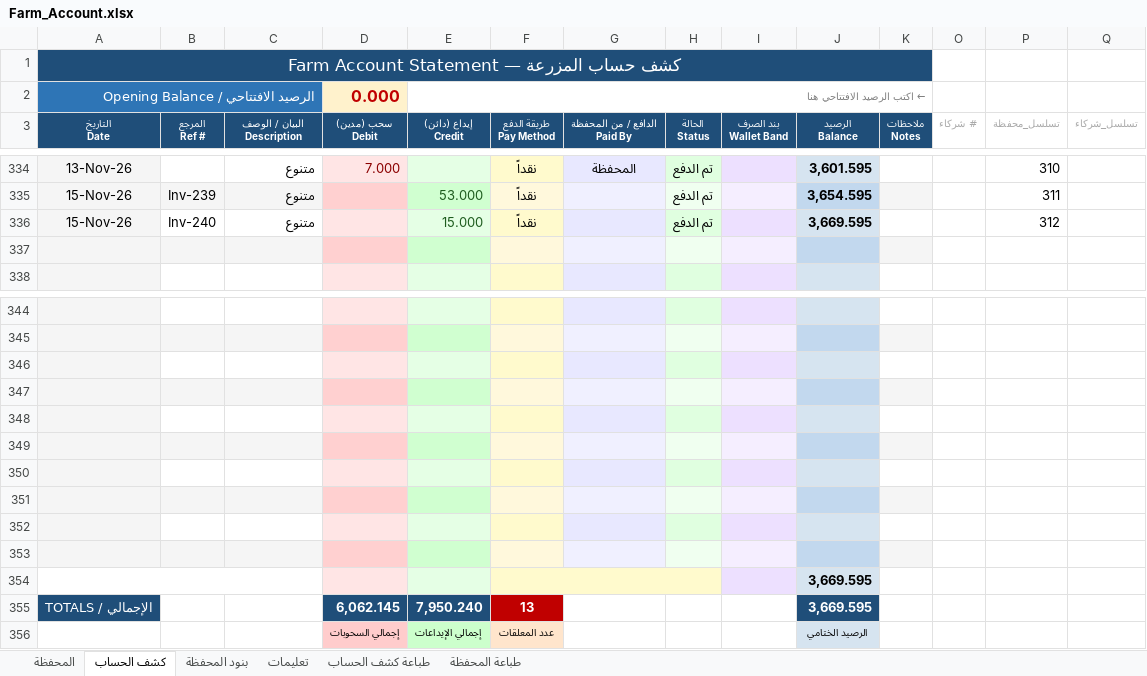
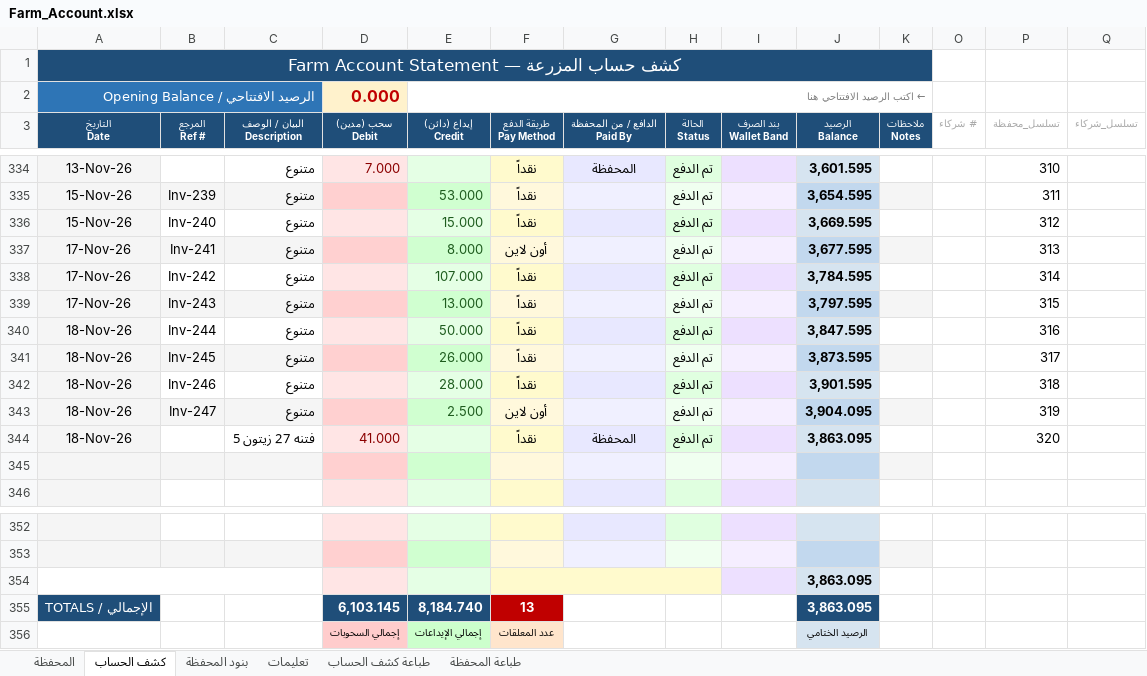
Before and after one commit to hadi907/ftm8-monitor, an Excel workbook: Farm_Account.xlsx, sheet كشف الحساب, drawn as a sheet; only a part is shown, gaps mark what is left out; values as stored, in another font and other column widths than the file's, no borders; conditional formats not drawn; removed rows and columns are numbered as before the commit, all else as after; the diff names each change by its address in the sheet, - before the commit and + after, or states it on an @@ line.

Commit message:
Add files via upload

```diff
--- a/Farm_Account.xlsx (sheet كشف الحساب)
+++ b/Farm_Account.xlsx (sheet كشف الحساب)
+row 337: 17-Nov-26 | Inv-241 | متنوع |  | 8.000 | أون لاين |  | تم الدفع |  | 3,677.595 |  |  | 313
+row 338: 17-Nov-26 | Inv-242 | متنوع |  | 107.000 | نقداً |  | تم الدفع |  | 3,784.595 |  |  | 314
+row 339: 17-Nov-26 | Inv-243 | متنوع |  | 13.000 | نقداً |  | تم الدفع |  | 3,797.595 |  |  | 315
+row 340: 18-Nov-26 | Inv-244 | متنوع |  | 50.000 | نقداً |  | تم الدفع |  | 3,847.595 |  |  | 316
+row 341: 18-Nov-26 | Inv-245 | متنوع |  | 26.000 | نقداً |  | تم الدفع |  | 3,873.595 |  |  | 317
+row 342: 18-Nov-26 | Inv-246 | متنوع |  | 28.000 | نقداً |  | تم الدفع |  | 3,901.595 |  |  | 318
+row 343: 18-Nov-26 | Inv-247 | متنوع |  | 2.500 | أون لاين |  | تم الدفع |  | 3,904.095 |  |  | 319
+row 344: 18-Nov-26 |  | فتنه 27 زيتون 5 | 41.000 |  | نقداً | المحفظة | تم الدفع |  | 3,863.095 |  |  | 320
-row 346: (empty)
-row 347: (empty)
-row 348: (empty)
-row 349: (empty)
-row 350: (empty)
-row 351: (empty)
-row 352: (empty)
-row 353: (empty)
-J354 (الرصيد Balance): 3,669.595
+J354 (الرصيد Balance): 3,863.095
-row 355: الإجمالي / TOTALS |  |  | 6,062.145 | 7,950.240 | 13 |  |  |  | 3,669.595
+row 355: الإجمالي / TOTALS |  |  | 6,103.145 | 8,184.740 | 13 |  |  |  | 3,863.095
```
Also changed, not shown: formulas that keep their value.
